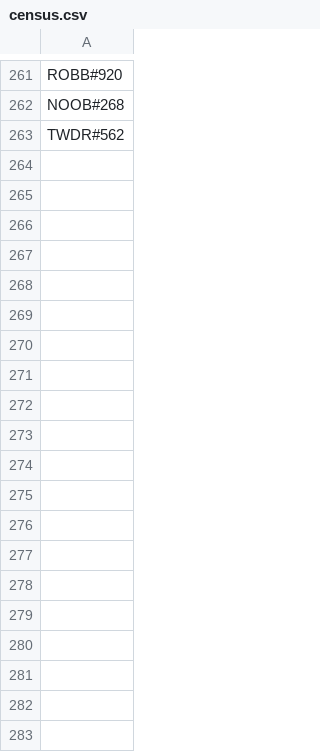
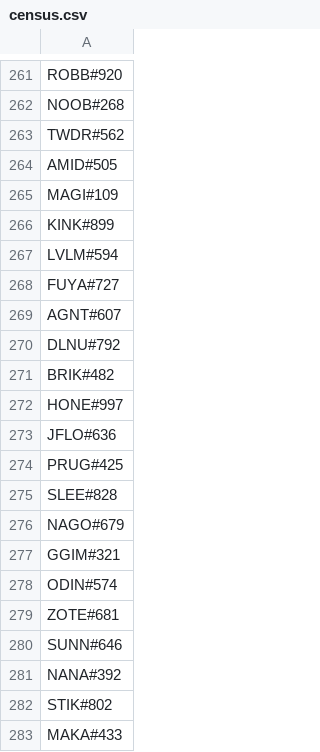
Before and after one commit to Bobakanoosh55555/headripper, a CSV file: slippi/presets/census.csv, drawn as a sheet; only a part is shown, gaps mark what is left out; the diff covers the shown part only; the diff names each change by its address in the sheet, - before the commit and + after, or states it on an @@ line.

Commit message:
Update census.csv

```diff
--- a/slippi/presets/census.csv
+++ b/slippi/presets/census.csv
+row 264: AMID#505
+row 265: MAGI#109
+row 266: KINK#899
+row 267: LVLM#594
+row 268: FUYA#727
+row 269: AGNT#607
+row 270: DLNU#792
+row 271: BRIK#482
+row 272: HONE#997
+row 273: JFLO#636
+row 274: PRUG#425
+row 275: SLEE#828
+row 276: NAGO#679
+row 277: GGIM#321
+row 278: ODIN#574
+row 279: ZOTE#681
+row 280: SUNN#646
+row 281: NANA#392
+row 282: STIK#802
+row 283: MAKA#433
```
Also changed, not shown: 101 added rows elsewhere in this file.
